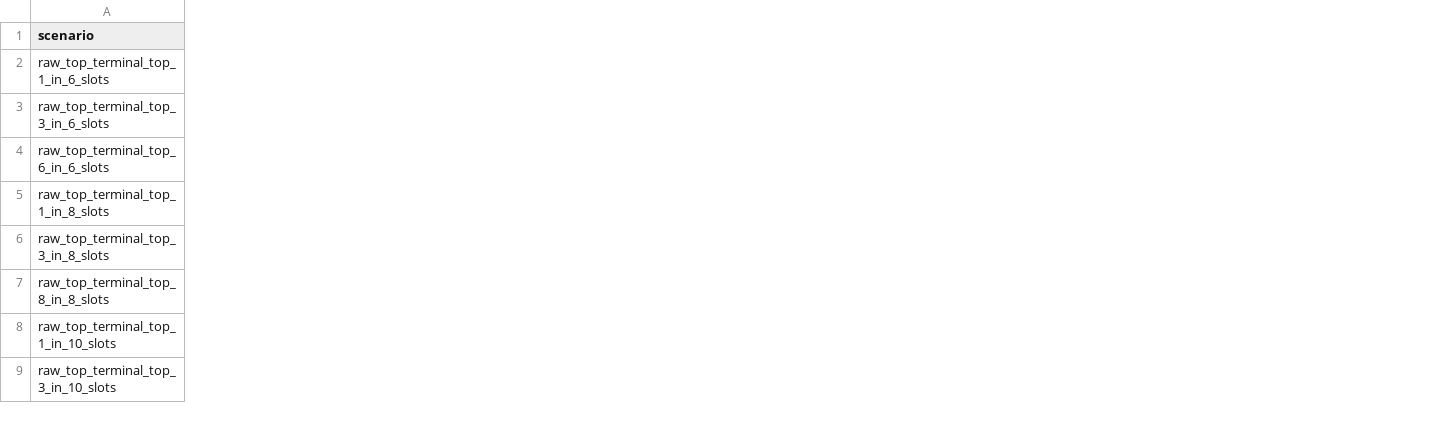
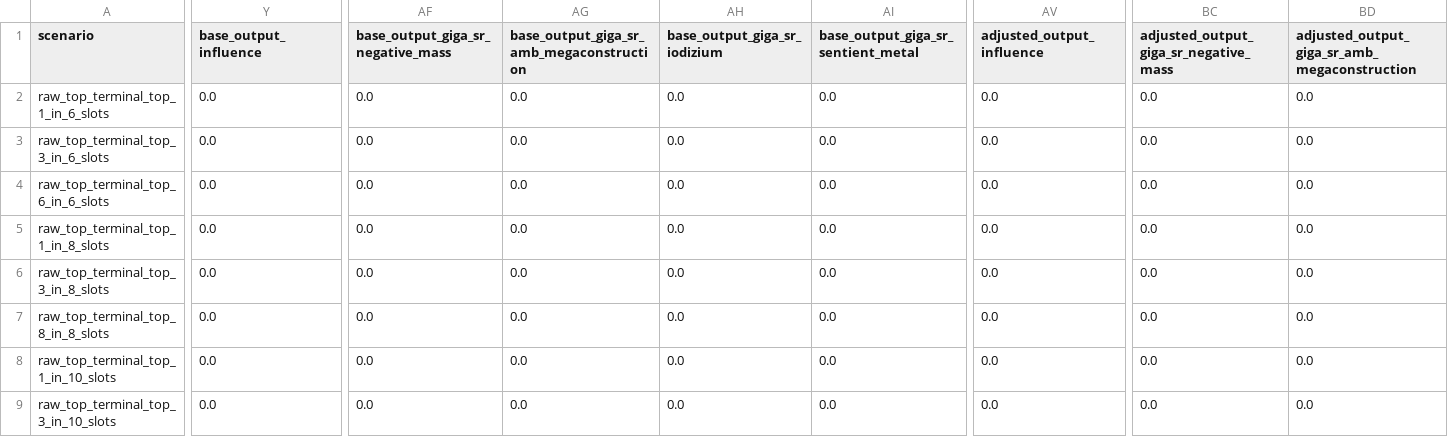
Before and after one commit to rk-gamemods/Stellaris-StellarAIDirector, a CSV file: research/stellar-ai/stellar-ai-director-research-capacity-plan-2026-07-09.csv, drawn as a sheet; only a part is shown, gaps mark what is left out; the diff covers the shown part only; the diff names each change by its address in the sheet, - before the commit and + after, or states it on an @@ line.

Commit message:
Expand Stellar AI modeling resource coverage

```diff
--- a/research/stellar-ai/stellar-ai-director-research-capacity-plan-2026-07-09.csv
+++ b/research/stellar-ai/stellar-ai-director-research-capacity-plan-2026-07-09.csv
+column Y (base_output_influence), rows 2-9: all 0.0
+column AF, rows 1-9: base_output_giga_sr_negative_mass | 0.0 | 0.0 | 0.0 | 0.0 | 0.0 | 0.0 | 0.0 | 0.0
+column AG, rows 1-9: base_output_giga_sr_amb_megaconstruction | 0.0 | 0.0 | 0.0 | 0.0 | 0.0 | 0.0 | 0.0 | 0.0
+column AH (base_output_giga_sr_iodizium), rows 2-9: all 0.0
+column AI, rows 1-9: base_output_giga_sr_sentient_metal | 0.0 | 0.0 | 0.0 | 0.0 | 0.0 | 0.0 | 0.0 | 0.0
+column AV (adjusted_output_influence), rows 2-9: all 0.0
+column BC, rows 1-9: adjusted_output_giga_sr_negative_mass | 0.0 | 0.0 | 0.0 | 0.0 | 0.0 | 0.0 | 0.0 | 0.0
+column BD, rows 1-9: adjusted_output_giga_sr_amb_megaconstruction | 0.0 | 0.0 | 0.0 | 0.0 | 0.0 | 0.0 | 0.0 | 0.0
```
Also changed, not shown: 12 added columns elsewhere in this file, 10 other files.
